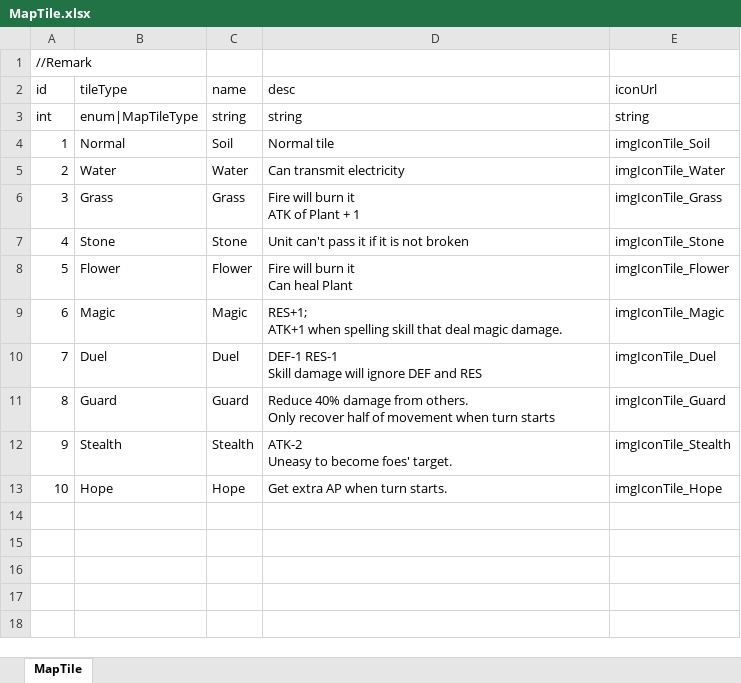
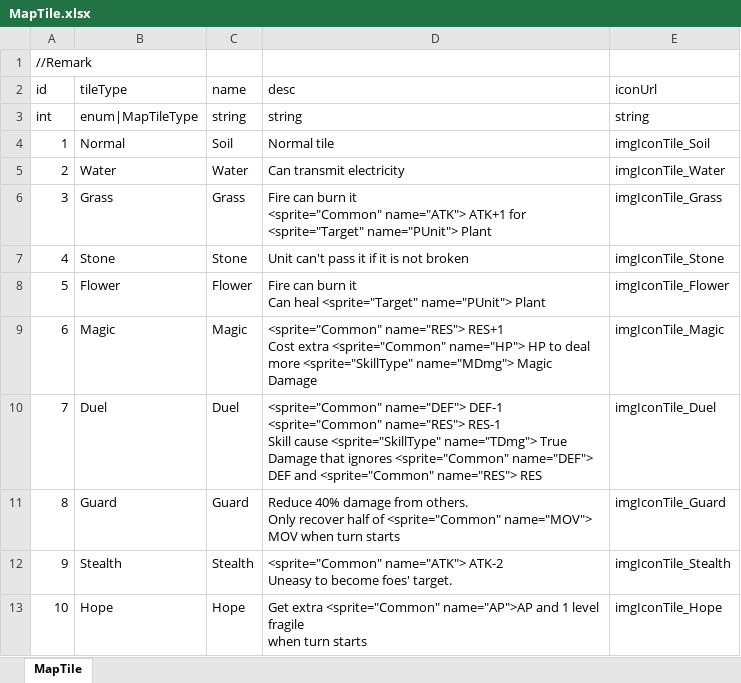
Before and after one commit to LUOHONGPENG/HermitRabbit, an Excel workbook: Assets/Excel/MapTile.xlsx, sheet MapTile, drawn as a sheet; values as stored, in another font and other column widths than the file's, no borders; ↵ is a line break in a cell; the diff names each change by its address in the sheet, - before the commit and + after, or states it on an @@ line.

```diff
--- a/Assets/Excel/MapTile.xlsx (sheet MapTile)
+++ b/Assets/Excel/MapTile.xlsx (sheet MapTile)
-D6 (desc): Fire will burn it ↵ ATK of Plant + 1
+D6 (desc): Fire can burn it ↵ <sprite="Common" name="ATK"> ATK+1 for <sprite="Target" name="PUnit"> Plant
-D8 (desc): Fire will burn it ↵ Can heal Plant
+D8 (desc): Fire can burn it ↵ Can heal <sprite="Target" name="PUnit"> Plant
-D9 (desc): RES+1; ↵ ATK+1 when spelling skill that deal magic damage.
+D9 (desc): <sprite="Common" name="RES"> RES+1 ↵ Cost extra <sprite="Common" name="HP"> HP to deal more <sprite="SkillType" name="MDmg"> Magic Damage
-D10 (desc): DEF-1 RES-1 ↵ Skill damage will ignore DEF and RES
+D10 (desc): <sprite="Common" name="DEF"> DEF-1 <sprite="Common" name="RES"> RES-1 ↵ Skill cause <sprite="SkillType" name="TDmg"> True Damage that ignores <sprite="Common" name="DEF"> DEF and <sprite="Common" name="RES"> RES
-D11 (desc): …half of movement when turn…
+D11 (desc): …half of <sprite="Common" name="MOV"> MOV when turn…
-D12 (desc): ATK-2 ↵ Uneasy…
+D12 (desc): <sprite="Common" name="ATK"> ATK-2 ↵ Uneasy…
-D13 (desc): Get extra AP when turn starts.
+D13 (desc): Get extra <sprite="Common" name="AP">AP and 1 level fragile ↵ when turn starts
```
Also changed, not shown: 8 other files.
